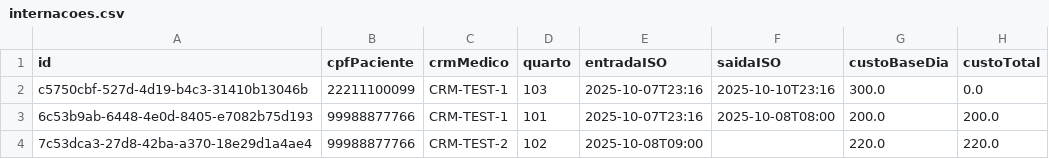
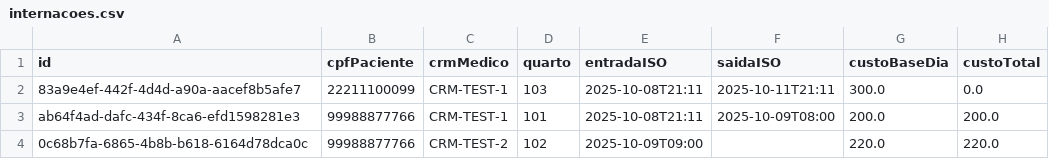
Before and after one commit to luanaa2005/ep1-2025.2, a CSV file: data/internacoes.csv, drawn as a sheet.

```diff
--- a/data/internacoes.csv
+++ b/data/internacoes.csv
@@ -1,4 +1,4 @@
 id;cpfPaciente;crmMedico;quarto;entradaISO;saidaISO;custoBaseDia;custoTotal
-c5750cbf-527d-4d19-b4c3-31410b13046b;22211100099;CRM-TEST-1;103;2025-10-07T23:16;2025-10-10T23:16;300.0;0.0
-6c53b9ab-6448-4e0d-8405-e7082b75d193;99988877766;CRM-TEST-1;101;2025-10-07T23:16;2025-10-08T08:00;200.0;200.0
-7c53dca3-27d8-42ba-a370-18e29d1a4ae4;99988877766;CRM-TEST-2;102;2025-10-08T09:00;;220.0;220.0
+83a9e4ef-442f-4d4d-a90a-aacef8b5afe7;22211100099;CRM-TEST-1;103;2025-10-08T21:11;2025-10-11T21:11;300.0;0.0
+ab64f4ad-dafc-434f-8ca6-efd1598281e3;99988877766;CRM-TEST-1;101;2025-10-08T21:11;2025-10-09T08:00;200.0;200.0
+0c68b7fa-6865-4b8b-b618-6164d78dca0c;99988877766;CRM-TEST-2;102;2025-10-09T09:00;;220.0;220.0
```
Also changed, not shown: data/consultas.csv, 9 other files.
